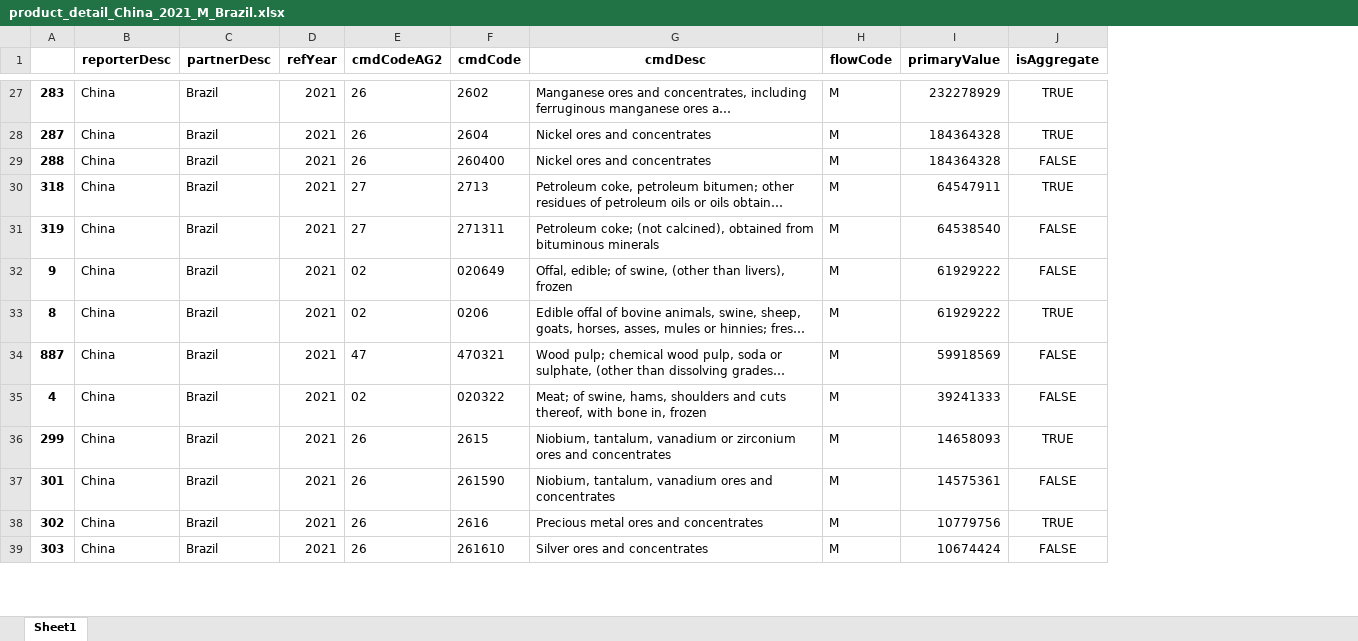
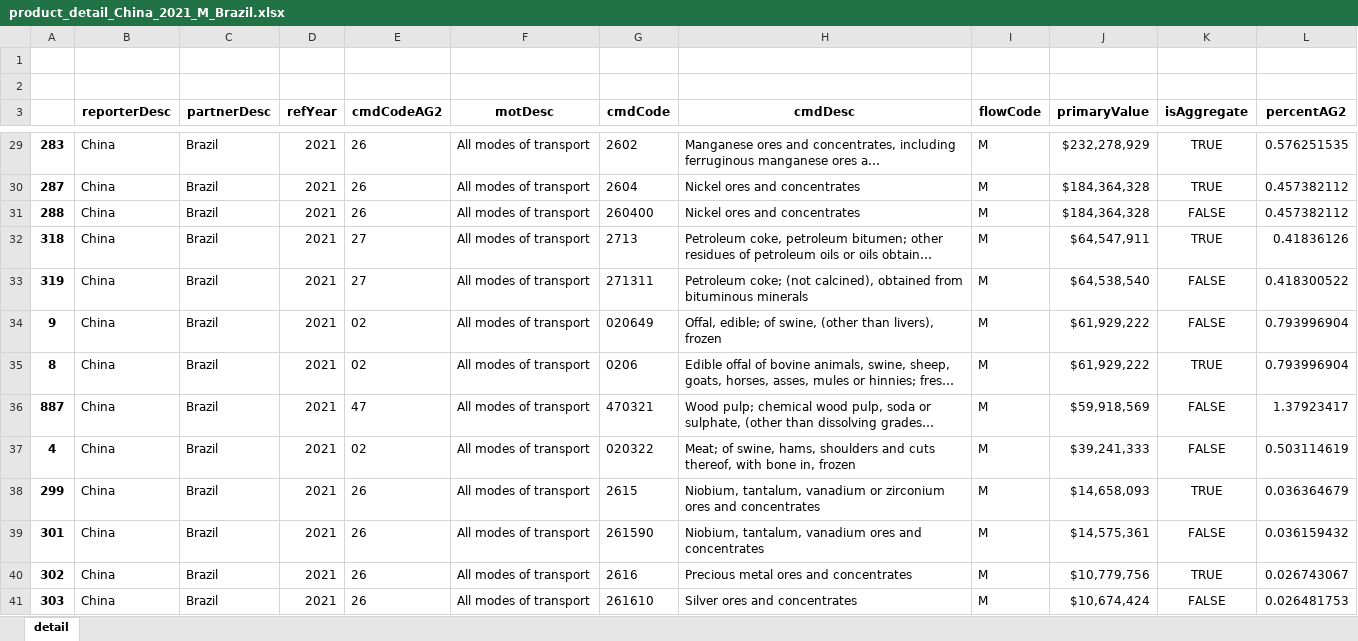
Before and after one commit to joaquimrcarvalho/cipf-comtrade, an Excel workbook: reports/product_detail_China_2021_M_Brazil.xlsx, sheet detail, drawn as a sheet; only a part is shown, gaps mark what is left out; long unchanged cells end in …; values as stored, in another font and other column widths than the file's, no borders; addresses are those after the commit; the diff covers the shown part only; the diff names each change by its address in the sheet, - before the commit and + after, or states it on an @@ line.

```diff
--- a/reports/product_detail_China_2021_M_Brazil.xlsx (sheet detail)
+++ b/reports/product_detail_China_2021_M_Brazil.xlsx (sheet detail)
-sheet tab: Sheet1
+sheet tab: detail
+column F (motDesc), rows 29-41: all All modes of transport
+column L (percentAG2), rows 29-41: 0.576251535 | 0.457382112 | 0.457382112 | 0.41836126 | 0.418300522 | 0.793996904 | 0.793996904 | 1.37923417 | 0.503114619 | 0.036364679 | 0.036159432 | 0.026743067 | 0.026481753
+row 1: (empty)
+row 2: (empty)
-J29 (primaryValue): 232278929
+J29 (primaryValue): $232,278,929
-J30:J31 (primaryValue): 184364328
+J30:J31 (primaryValue): $184,364,328
-J32 (primaryValue): 64547911
+J32 (primaryValue): $64,547,911
-J33 (primaryValue): 64538540
+J33 (primaryValue): $64,538,540
-J34:J35 (primaryValue): 61929222
+J34:J35 (primaryValue): $61,929,222
-J36 (primaryValue): 59918569
+J36 (primaryValue): $59,918,569
-J37 (primaryValue): 39241333
+J37 (primaryValue): $39,241,333
-J38 (primaryValue): 14658093
+J38 (primaryValue): $14,658,093
-J39 (primaryValue): 14575361
+J39 (primaryValue): $14,575,361
-J40 (primaryValue): 10779756
+J40 (primaryValue): $10,779,756
-J41 (primaryValue): 10674424
+J41 (primaryValue): $10,674,424
```
Also changed, not shown: 68 edited cells elsewhere in this sheet, reports/china_plp_top5_2017-2018_M_X.xlsx, 1 other file.
